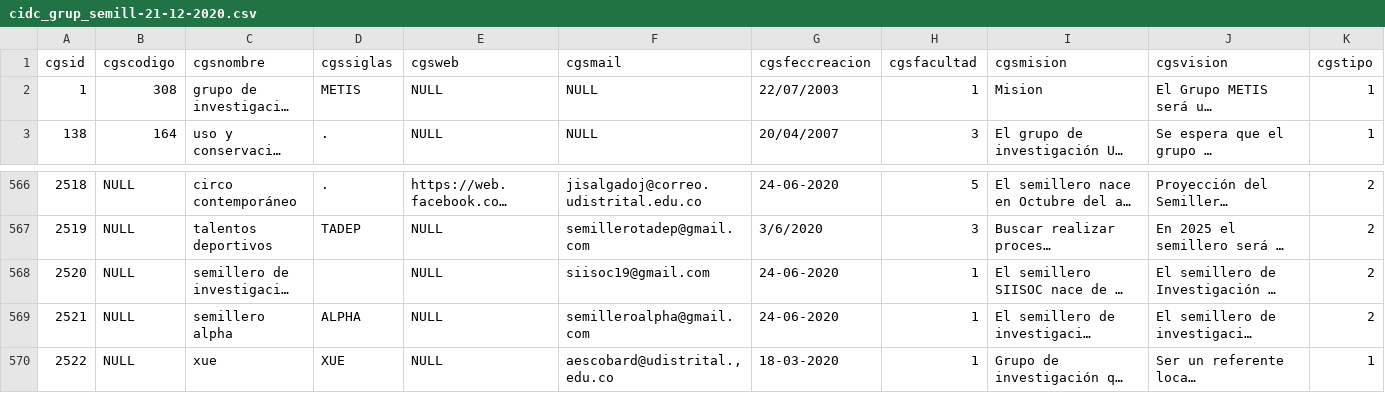
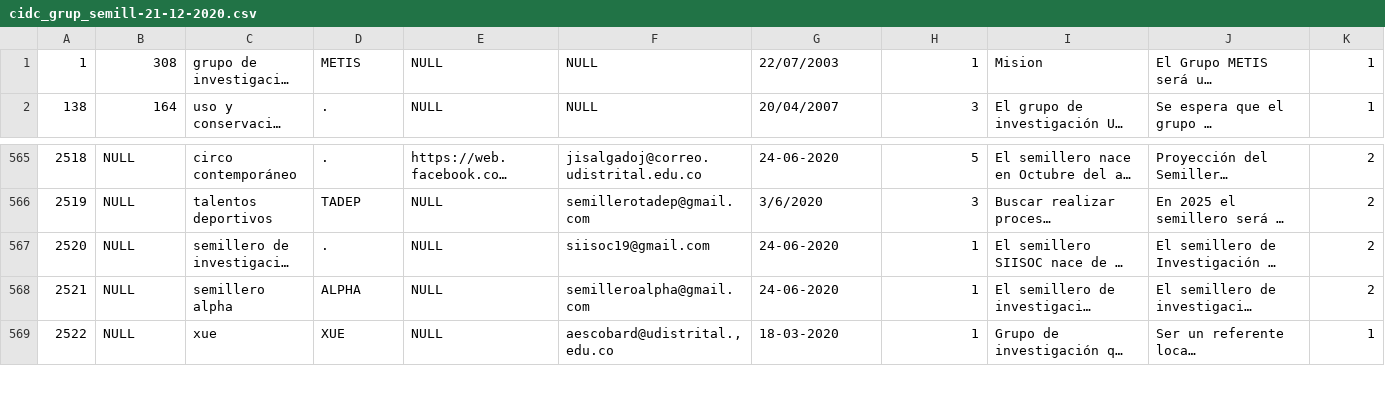
Before and after one commit to udistrital/siciud_crud, a CSV file: lib/data/cidc_grup_semill-21-12-2020.csv, drawn as a sheet; only a part is shown, gaps mark what is left out; long unchanged cells end in …; removed rows and columns are numbered as before the commit, all else as after; rows hold the shown columns only; the diff names each change by its address in the sheet, - before the commit and + after, or states it on an @@ line.

```diff
--- a/lib/data/cidc_grup_semill-21-12-2020.csv
+++ b/lib/data/cidc_grup_semill-21-12-2020.csv
-row 1: cgsid | cgscodigo | cgsnombre | cgssiglas | cgsweb | cgsmail | cgsfeccreacion | cgsfacultad | cgsmision | cgsvision | cgstipo
-D567: (empty)
+D567: .
```
Also changed, not shown: 4 other files.
